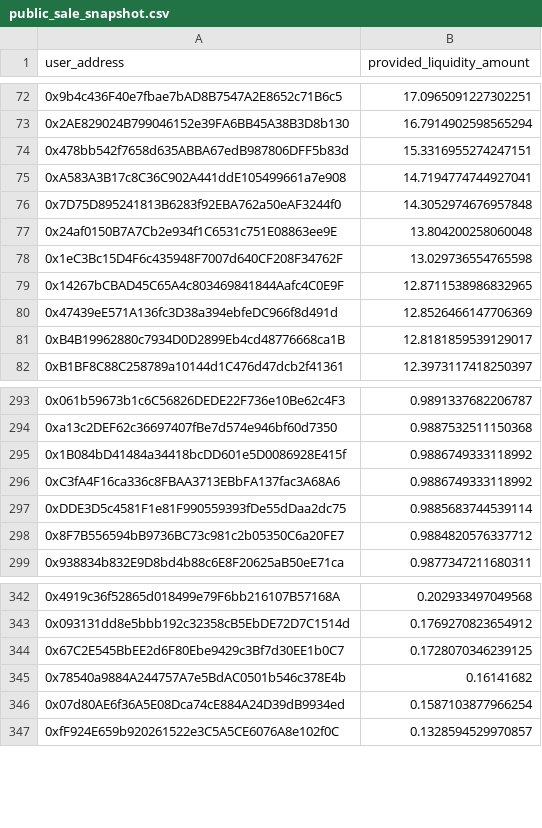
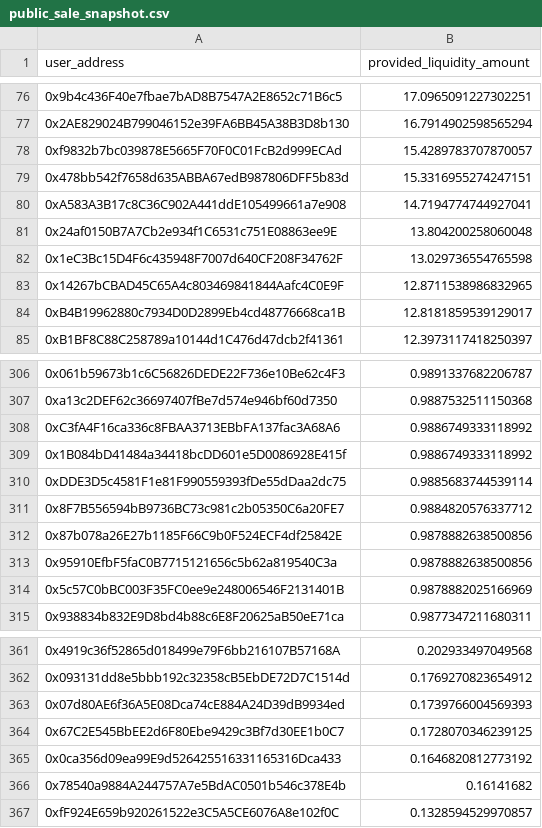
Before and after one commit to steakbankfinance/snapshot-stake-lp, a CSV file: 20210430/public_sale_snapshot.csv, drawn as a sheet; only a part is shown, gaps mark what is left out; the diff covers the shown part only.

```diff
--- a/20210430/public_sale_snapshot.csv
+++ b/20210430/public_sale_snapshot.csv
@@ -73,5 +77,5 @@ user_address,provided_liquidity_amount
 0x2AE829024B799046152e39FA6BB45A38B3D8b130,16.7914902598565294
+0xf9832b7bc039878E5665F70F0C01FcB2d999ECAd,15.4289783707870057
 0x478bb542f7658d635ABBA67edB987806DFF5b83d,15.3316955274247151
 0xA583A3B17c8C36C902A441ddE105499661a7e908,14.7194774744927041
-0x7D75D895241813B6283f92EBA762a50eAF3244f0,14.3052974676957848
 0x24af0150B7A7Cb2e934f1C6531c751E08863ee9E,13.804200258060048
@@ -79,3 +83,2 @@ user_address,provided_liquidity_amount
 0x14267bCBAD45C65A4c803469841844Aafc4C0E9F,12.8711538986832965
-0x47439eE571A136fc3D38a394ebfeDC966f8d491d,12.8526466147706369
 0xB4B19962880c7934D0D2899Eb4cd48776668ca1B,12.8181859539129017
@@ -294,6 +307,9 @@ user_address,provided_liquidity_amount
 0xa13c2DEF62c36697407fBe7d574e946bf60d7350,0.9887532511150368
+0xC3fA4F16ca336c8FBAA3713EBbFA137fac3A68A6,0.9886749333118992
 0x1B084bD41484a34418bcDD601e5D0086928E415f,0.9886749333118992
-0xC3fA4F16ca336c8FBAA3713EBbFA137fac3A68A6,0.9886749333118992
 0xDDE3D5c4581F1e81F990559393fDe55dDaa2dc75,0.9885683744539114
 0x8F7B556594bB9736BC73c981c2b05350C6a20FE7,0.9884820576337712
+0x87b078a26E27b1185F66C9b0F524ECF4df25842E,0.9878882638500856
+0x95910EfbF5faC0B7715121656c5b62a819540C3a,0.9878882638500856
+0x5c57C0bBC003F35FC0ee9e248006546F2131401B,0.9878882025166969
 0x938834b832E9D8bd4b88c6E8F20625aB50eE71ca,0.9877347211680311
@@ -343,5 +362,6 @@ user_address,provided_liquidity_amount
 0x093131dd8e5bbb192c32358cB5EbDE72D7C1514d,0.1769270823654912
+0x07d80AE6f36A5E08Dca74cE884A24D39dB9934ed,0.1739766004569393
 0x67C2E545BbEE2d6F80Ebe9429c3Bf7d30EE1b0C7,0.1728070346239125
+0x0ca356d09ea99E9d526425516331165316Dca433,0.1646820812773192
 0x78540a9884A244757A7e5BdAC0501b546c378E4b,0.16141682
-0x07d80AE6f36A5E08Dca74cE884A24D39dB9934ed,0.1587103877966254
 0xfF924E659b920261522e3C5A5CE6076A8e102f0C,0.1328594529970857
```
Also changed, not shown: 25 added rows, 8 removed rows and 6 moved rows elsewhere in this file, 20210502/public_sale_snapshot.csv, 20210503/public_sale_snapshot.csv, 13 other files.
